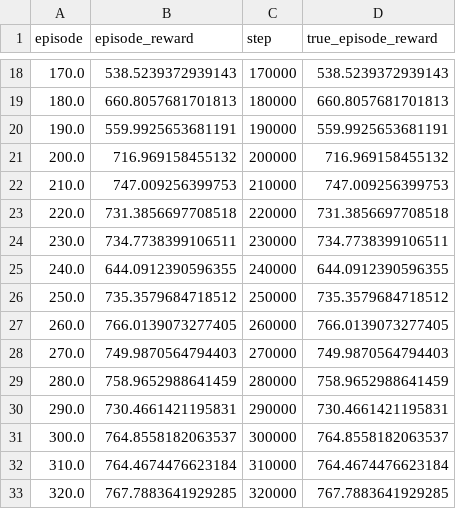
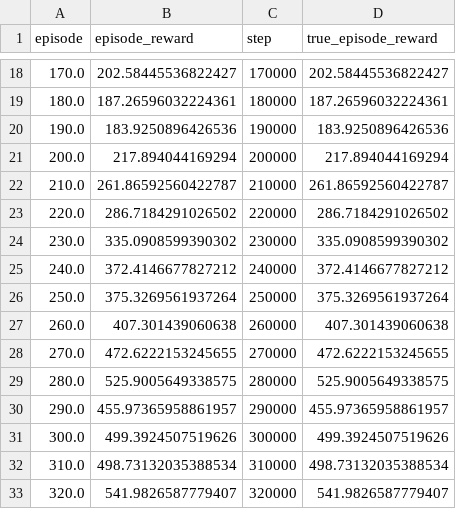
Before and after one commit to HarshithK13/Active-Querying-on-PEBBLE, a CSV file: eval.csv, drawn as a sheet; only a part is shown, gaps mark what is left out; the diff covers the shown part only.

```diff
--- a/eval.csv
+++ b/eval.csv
@@ -18,16 +18,16 @@ episode,episode_reward,step,true_episode_reward
-170.0,538.5239372939143,170000,538.5239372939143
-180.0,660.8057681701813,180000,660.8057681701813
-190.0,559.9925653681191,190000,559.9925653681191
-200.0,716.969158455132,200000,716.969158455132
-210.0,747.009256399753,210000,747.009256399753
-220.0,731.3856697708518,220000,731.3856697708518
-230.0,734.7738399106511,230000,734.7738399106511
-240.0,644.0912390596355,240000,644.0912390596355
-250.0,735.3579684718512,250000,735.3579684718512
-260.0,766.0139073277405,260000,766.0139073277405
-270.0,749.9870564794403,270000,749.9870564794403
-280.0,758.9652988641459,280000,758.9652988641459
-290.0,730.4661421195831,290000,730.4661421195831
-300.0,764.8558182063537,300000,764.8558182063537
-310.0,764.4674476623184,310000,764.4674476623184
-320.0,767.7883641929285,320000,767.7883641929285
+170.0,202.58445536822427,170000,202.58445536822427
+180.0,187.26596032224361,180000,187.26596032224361
+190.0,183.9250896426536,190000,183.9250896426536
+200.0,217.894044169294,200000,217.894044169294
+210.0,261.86592560422787,210000,261.86592560422787
+220.0,286.7184291026502,220000,286.7184291026502
+230.0,335.0908599390302,230000,335.0908599390302
+240.0,372.4146677827212,240000,372.4146677827212
+250.0,375.3269561937264,250000,375.3269561937264
+260.0,407.301439060638,260000,407.301439060638
+270.0,472.6222153245655,270000,472.6222153245655
+280.0,525.9005649338575,280000,525.9005649338575
+290.0,455.97365958861957,290000,455.97365958861957
+300.0,499.3924507519626,300000,499.3924507519626
+310.0,498.73132035388534,310000,498.73132035388534
+320.0,541.9826587779407,320000,541.9826587779407
```
Also changed, not shown: 66 edited cells elsewhere in this file, train.csv, 3 other files.
